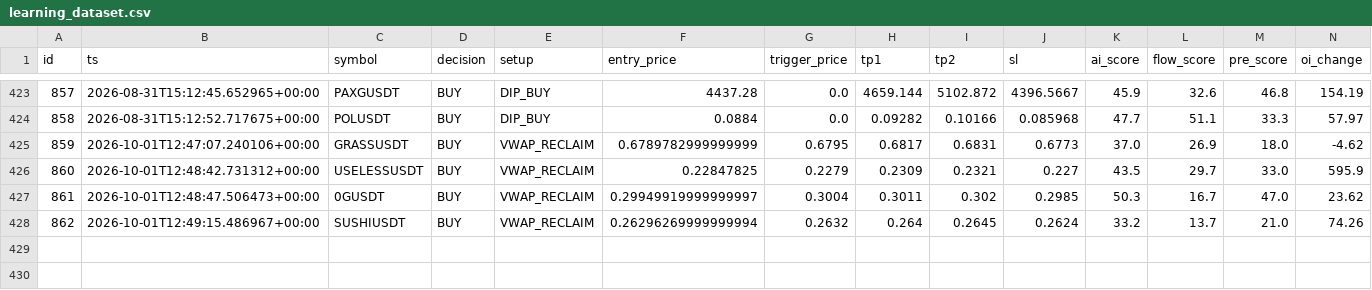
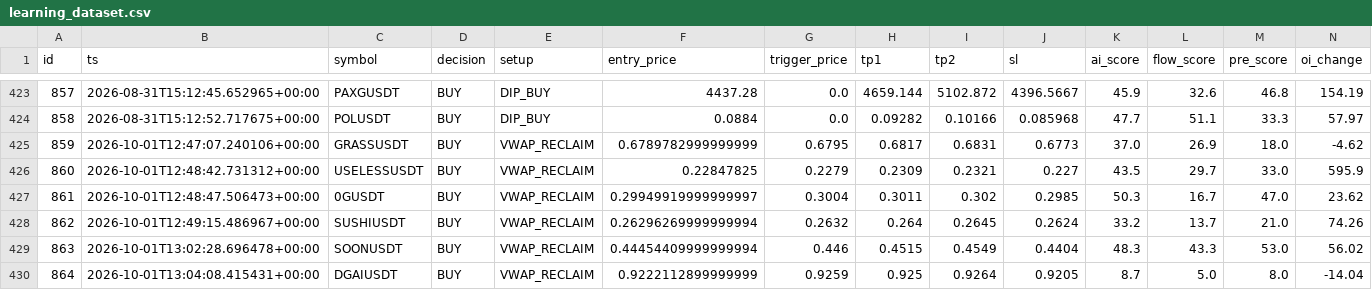
Before and after one commit to rank1984/crypto-bot, a CSV file: data/learning_dataset.csv, drawn as a sheet; only a part is shown, gaps mark what is left out; rows hold the shown columns only; the diff names each change by its address in the sheet, - before the commit and + after, or states it on an @@ line.

```diff
--- a/data/learning_dataset.csv
+++ b/data/learning_dataset.csv
+row 429: 863 | 2026-10-01T13:02:28.696478+00:00 | SOONUSDT | BUY | VWAP_RECLAIM | 0.44454409999999994 | 0.446 | 0.4515 | 0.4549 | 0.4404 | 48.3 | 43.3 | 53.0 | 56.02
+row 430: 864 | 2026-10-01T13:04:08.415431+00:00 | DGAIUSDT | BUY | VWAP_RECLAIM | 0.9222112899999999 | 0.9259 | 0.925 | 0.9264 | 0.9205 | 8.7 | 5.0 | 8.0 | -14.04
```
Also changed, not shown: shadow_results.csv, 1 other file.
